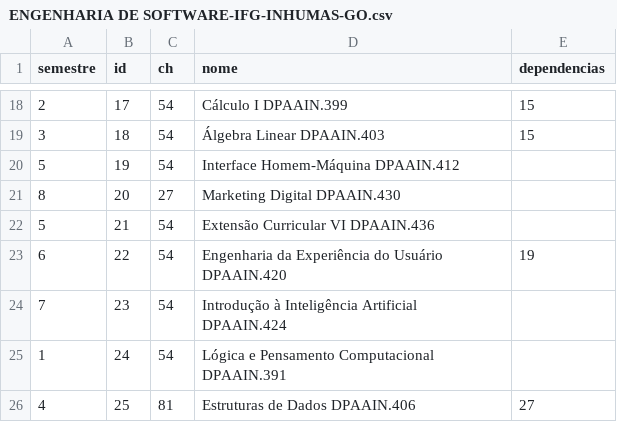
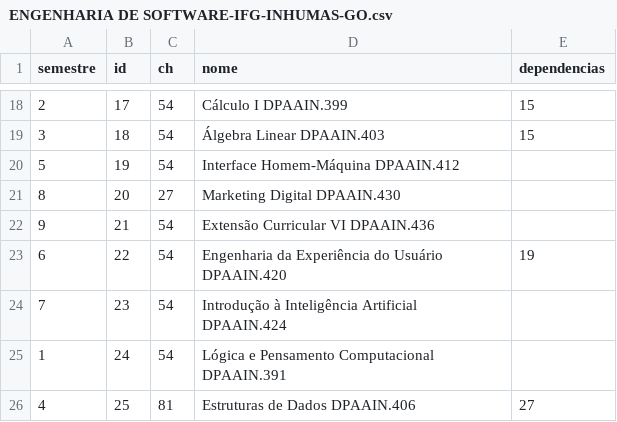
Before and after one commit to maykowsm/PlanAcademic, a CSV file: cadastro_curso/FILES_CSV/ENGENHARIA DE SOFTWARE-IFG-INHUMAS-GO.csv, drawn as a sheet; only a part is shown, gaps mark what is left out.

```diff
--- a/cadastro_curso/FILES_CSV/ENGENHARIA DE SOFTWARE-IFG-INHUMAS-GO.csv
+++ b/cadastro_curso/FILES_CSV/ENGENHARIA DE SOFTWARE-IFG-INHUMAS-GO.csv
@@ -21,3 +21,3 @@
 8,20,27,Marketing Digital DPAAIN.430,
-5,21,54,Extensão Curricular VI DPAAIN.436,
+9,21,54,Extensão Curricular VI DPAAIN.436,
 6,22,54,Engenharia da Experiência do Usuário DPAAIN.420,19
```
Also changed, not shown: 5 other files.
